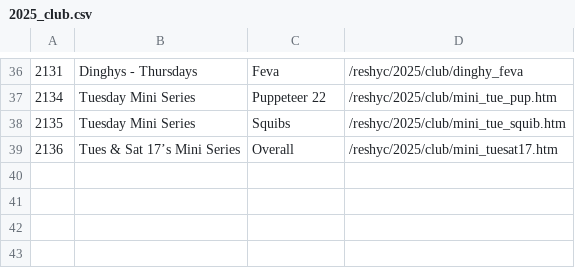
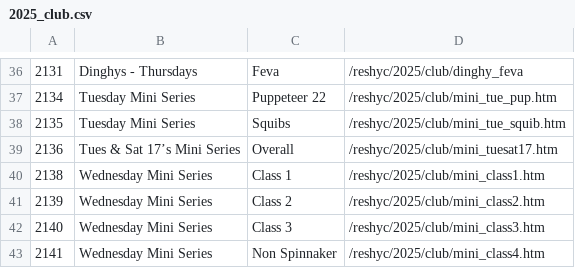
Before and after one commit to markmc/reshyc, a CSV file: backups/admin/2025_club.csv, drawn as a sheet; only a part is shown, gaps mark what is left out; the diff names each change by its address in the sheet, - before the commit and + after, or states it on an @@ line.

```diff
--- a/backups/admin/2025_club.csv
+++ b/backups/admin/2025_club.csv
+row 40: 2138 | Wednesday Mini Series | Class 1 | /reshyc/2025/club/mini_class1.htm
+row 41: 2139 | Wednesday Mini Series | Class 2 | /reshyc/2025/club/mini_class2.htm
+row 42: 2140 | Wednesday Mini Series | Class 3 | /reshyc/2025/club/mini_class3.htm
+row 43: 2141 | Wednesday Mini Series | Non Spinnaker | /reshyc/2025/club/mini_class4.htm
```
Also changed, not shown: backups/admin/2025_open.csv.
